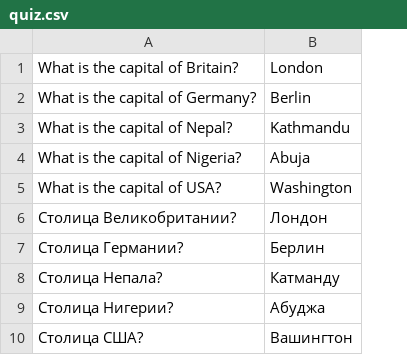
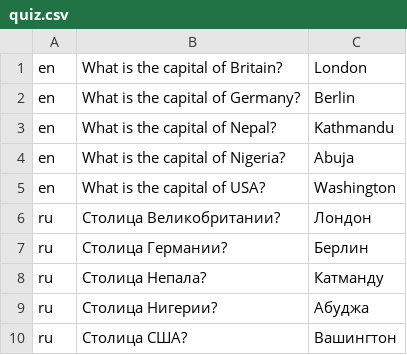
Before and after one commit to Shiko13/2022-08-otus-spring-terentev, a CSV file: Homework__3/src/main/resources/quiz.csv, drawn as a sheet; the diff names each change by its address in the sheet, - before the commit and + after, or states it on an @@ line.

```diff
--- a/Homework__3/src/main/resources/quiz.csv
+++ b/Homework__3/src/main/resources/quiz.csv
+column A, rows 1-10: en | en | en | en | en | ru | ru | ru | ru | ru
```
Also changed, not shown: 9 other files.
